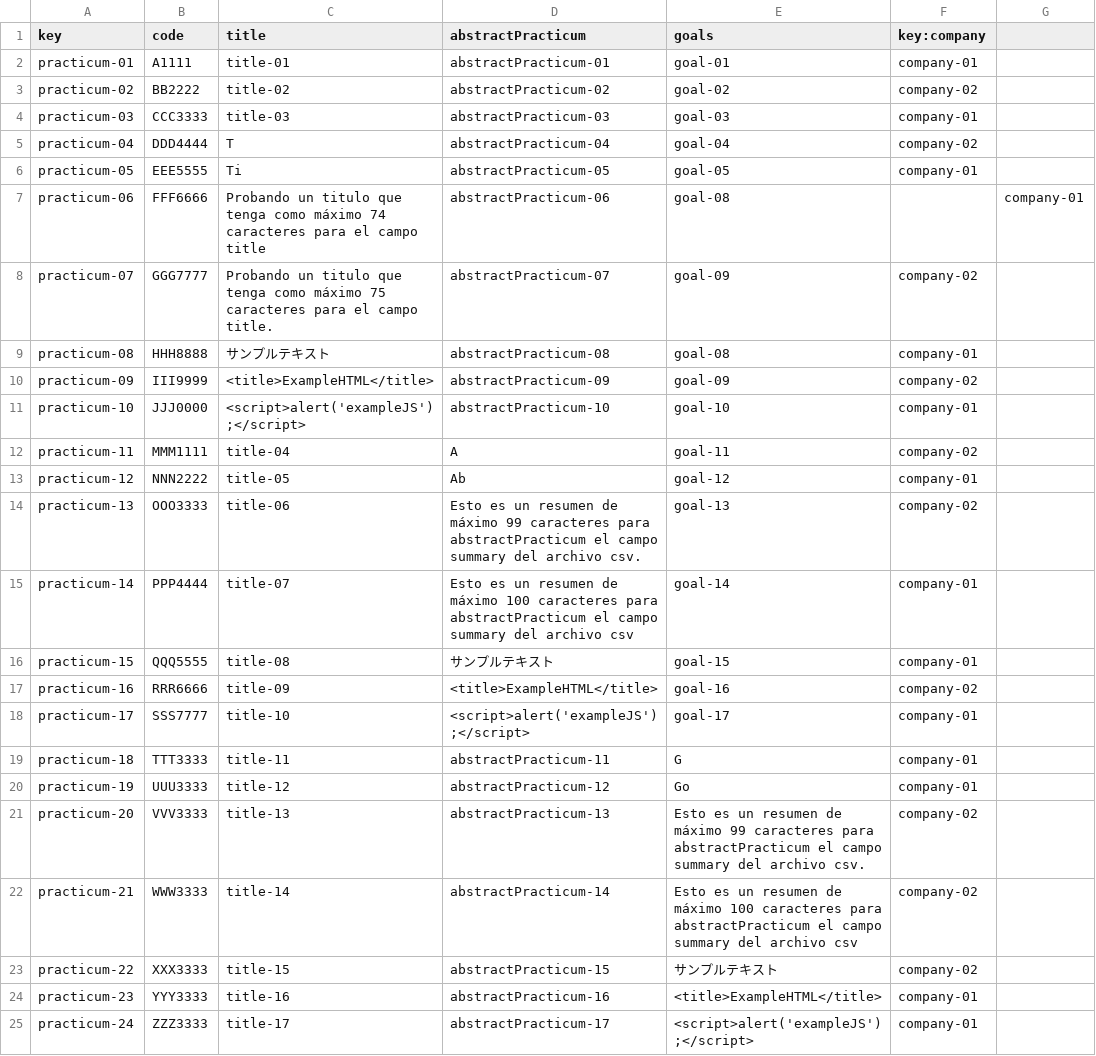
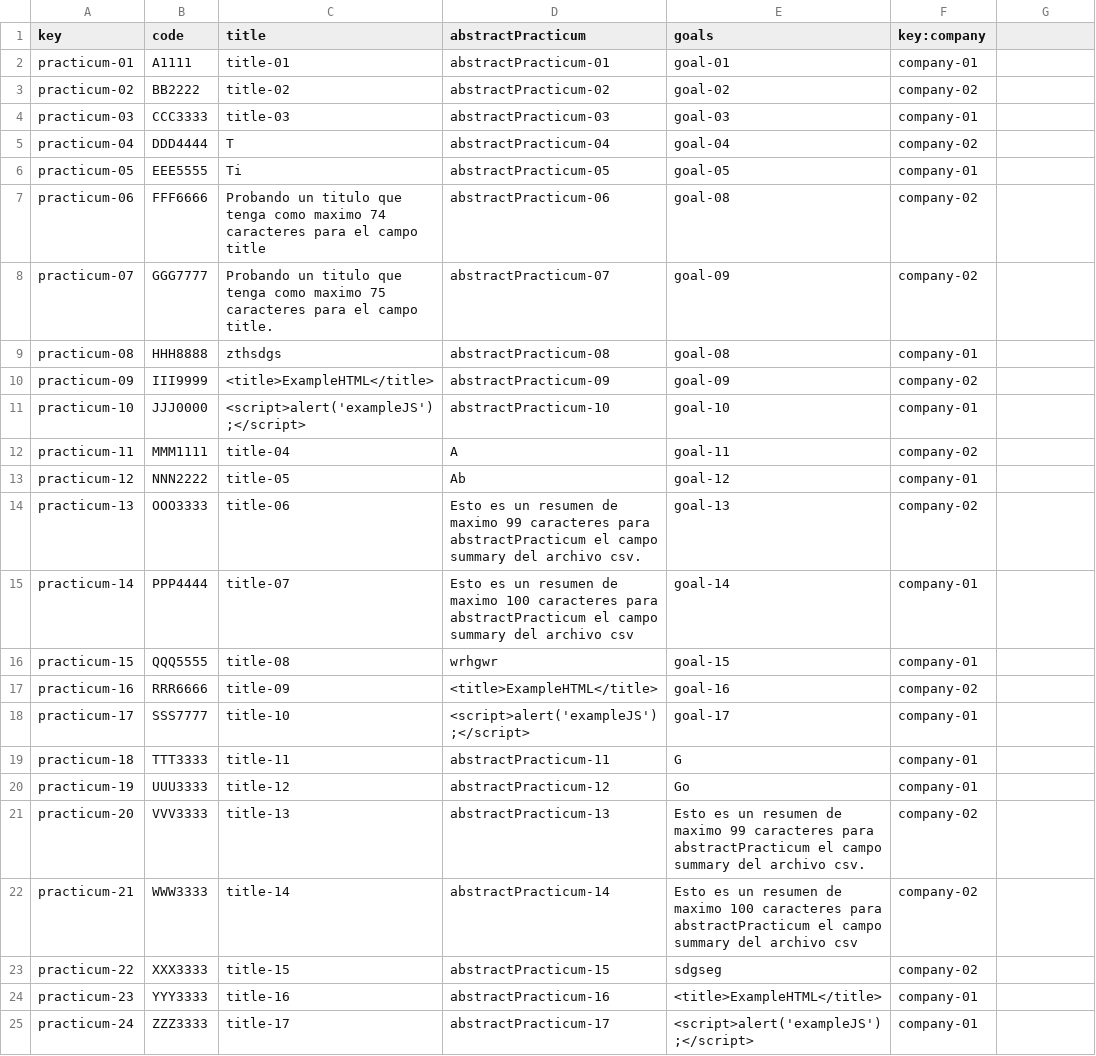
Before and after one commit to sebasruii/Acme-L3, a CSV file: src/main/webapp/WEB-INF/resources/sample-data/practicum.csv, drawn as a sheet; the diff names each change by its address in the sheet, - before the commit and + after, or states it on an @@ line.

```diff
--- a/src/main/webapp/WEB-INF/resources/sample-data/practicum.csv
+++ b/src/main/webapp/WEB-INF/resources/sample-data/practicum.csv
-C7 (title): …tenga como máximo 74 caracteres…
+C7 (title): …tenga como maximo 74 caracteres…
-F7 (key:company): (empty)
+F7 (key:company): company-02
-G7: company-01
+G7: (empty)
-C8 (title): …tenga como máximo 75 caracteres…
+C8 (title): …tenga como maximo 75 caracteres…
-C9 (title): サンプルテキスト
+C9 (title): zthsdgs
-D14 (abstractPracticum): …resumen de máximo 99 caracteres…
+D14 (abstractPracticum): …resumen de maximo 99 caracteres…
-D15 (abstractPracticum): …resumen de máximo 100 caracteres…
+D15 (abstractPracticum): …resumen de maximo 100 caracteres…
-D16 (abstractPracticum): サンプルテキスト
+D16 (abstractPracticum): wrhgwr
-E21 (goals): …resumen de máximo 99 caracteres…
+E21 (goals): …resumen de maximo 99 caracteres…
-E22 (goals): …resumen de máximo 100 caracteres…
+E22 (goals): …resumen de maximo 100 caracteres…
-E23 (goals): サンプルテキスト
+E23 (goals): sdgseg
```
Also changed, not shown: src/main/webapp/WEB-INF/resources/initial-data/user-account.csv, src/main/webapp/WEB-INF/resources/sample-data/lecturer.csv, 4 other files.
